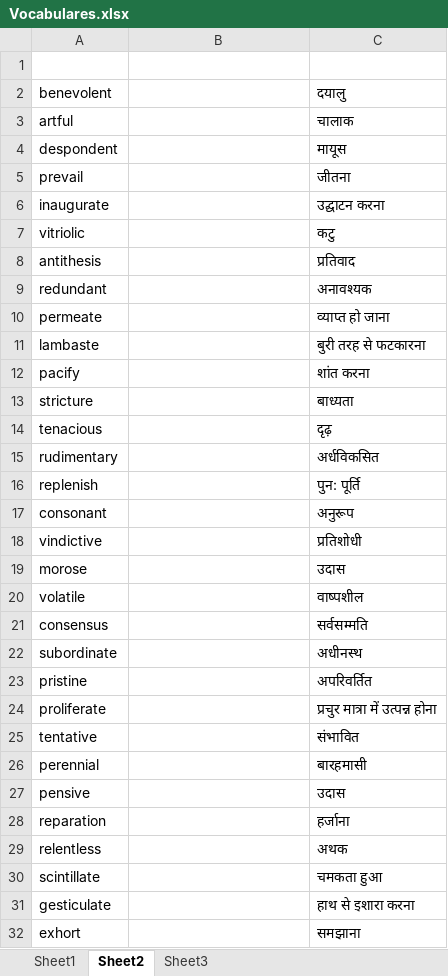
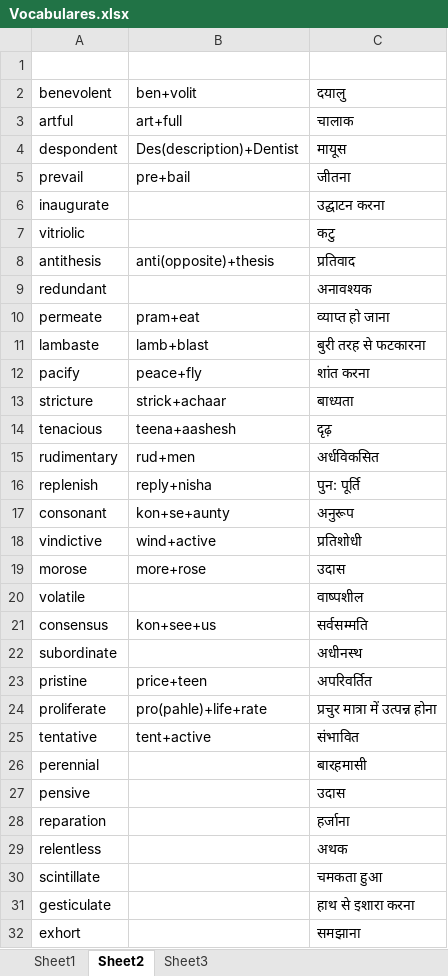
Before and after one commit to towards2sky/English-Vocabulary, an Excel workbook: Vocabulares.xlsx, sheet Sheet2, drawn as a sheet; only a part is shown; values as stored, in another font and other column widths than the file's, no borders; the diff names each change by its address in the sheet, - before the commit and + after, or states it on an @@ line.

Commit message:
add 25 words memory links tags

```diff
--- a/Vocabulares.xlsx (sheet Sheet2)
+++ b/Vocabulares.xlsx (sheet Sheet2)
-B2: (empty)
+B2: ben+volit
-B3: (empty)
+B3: art+full
-B4: (empty)
+B4: Des(description)+Dentist
-B5: (empty)
+B5: pre+bail
-B8: (empty)
+B8: anti(opposite)+thesis
-B10: (empty)
+B10: pram+eat
-B11: (empty)
+B11: lamb+blast
-B12: (empty)
+B12: peace+fly
-B13: (empty)
+B13: strick+achaar
-B14: (empty)
+B14: teena+aashesh
-B15: (empty)
+B15: rud+men
-B16: (empty)
+B16: reply+nisha
-B17: (empty)
+B17: kon+se+aunty
-B18: (empty)
+B18: wind+active
-B19: (empty)
+B19: more+rose
-B21: (empty)
+B21: kon+see+us
-B23: (empty)
+B23: price+teen
-B24: (empty)
+B24: pro(pahle)+life+rate
-B25: (empty)
+B25: tent+active
```
